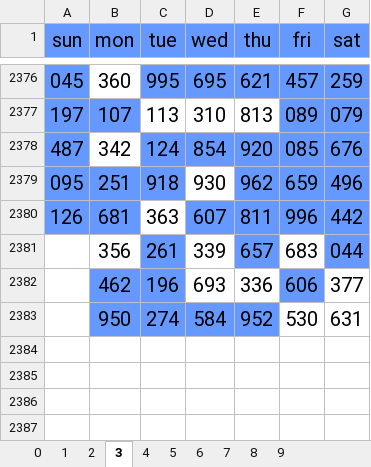
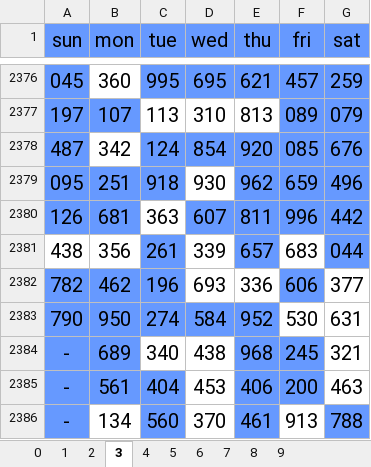
Before and after one commit to jsuci/gidapp, an Excel workbook: swertres/excel_results_2.xlsx, sheet 3, drawn as a sheet; only a part is shown, gaps mark what is left out; values as stored, in another font and other column widths than the file's, no borders; the diff names each change by its address in the sheet, - before the commit and + after, or states it on an @@ line.

```diff
--- a/swertres/excel_results_2.xlsx (sheet 3)
+++ b/swertres/excel_results_2.xlsx (sheet 3)
-A2381 (sun): (empty)
+A2381 (sun): 438
-A2382 (sun): (empty)
+A2382 (sun): 782
-A2382:A2383 fill: none
+A2382:A2383 fill: #6699FF
-A2383 (sun): (empty)
+A2383 (sun): 790
+row 2384: - | 689 | 340 | 438 | 968 | 245 | 321
+row 2385: - | 561 | 404 | 453 | 406 | 200 | 463
+row 2386: - | 134 | 560 | 370 | 461 | 913 | 788
```
Also changed, not shown: sheet 2, sheet 1, sheet 5, sheet 6, sheet 0, sheet 4, 3 more sheets, swertres/digit_position.xlsx, swertres/excel_results.xlsx, 26 other files.
